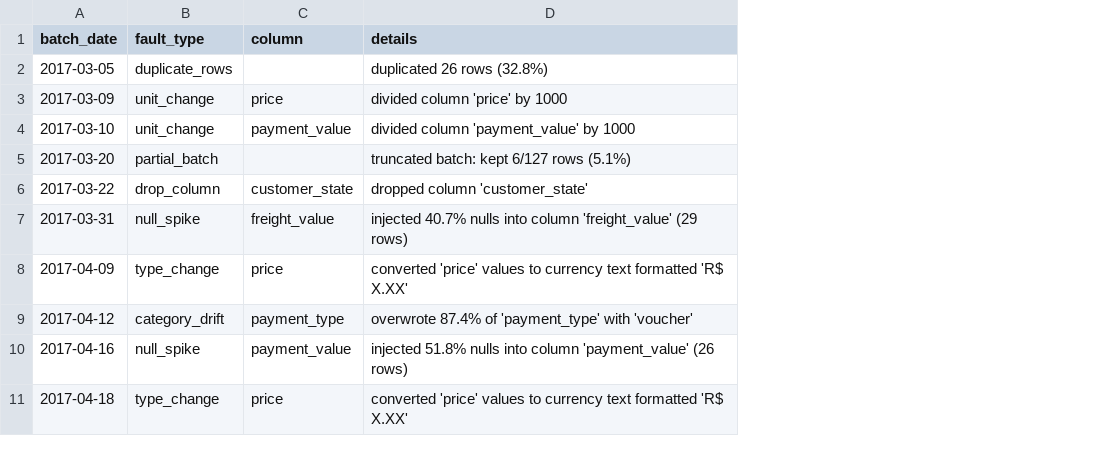
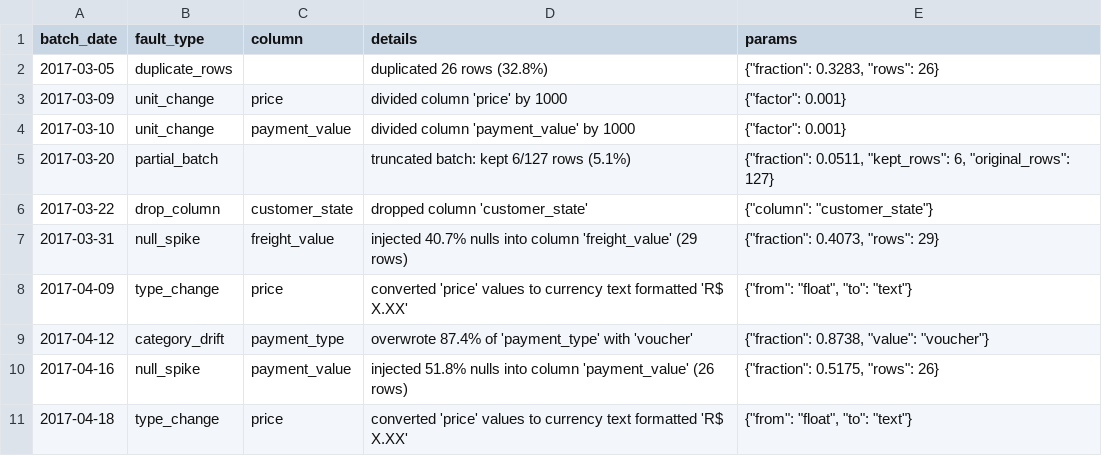
Before and after one commit to sampurnapareek759-create/SilentBreak, a CSV file: data/ground_truth.csv, drawn as a sheet; only a part is shown; the diff names each change by its address in the sheet, - before the commit and + after, or states it on an @@ line.

Commit message:
feat: structured fault params in ground truth

```diff
--- a/data/ground_truth.csv
+++ b/data/ground_truth.csv
+column E (params), rows 2-11: {"fraction": 0.3283, "rows": 26} | {"factor": 0.001} | {"factor": 0.001} | {"fraction": 0.0511, "kept_rows": 6, "original_rows": 127} | {"column": "customer_state"} | {"fraction": 0.4073, "rows": 29} | {"from": "float", "to": "text"} | {"fraction": 0.8738, "value": "voucher"} | {"fraction": 0.5175, "rows": 26} | {"from": "float", "to": "text"}
```
Also changed, not shown: 2 other files.
